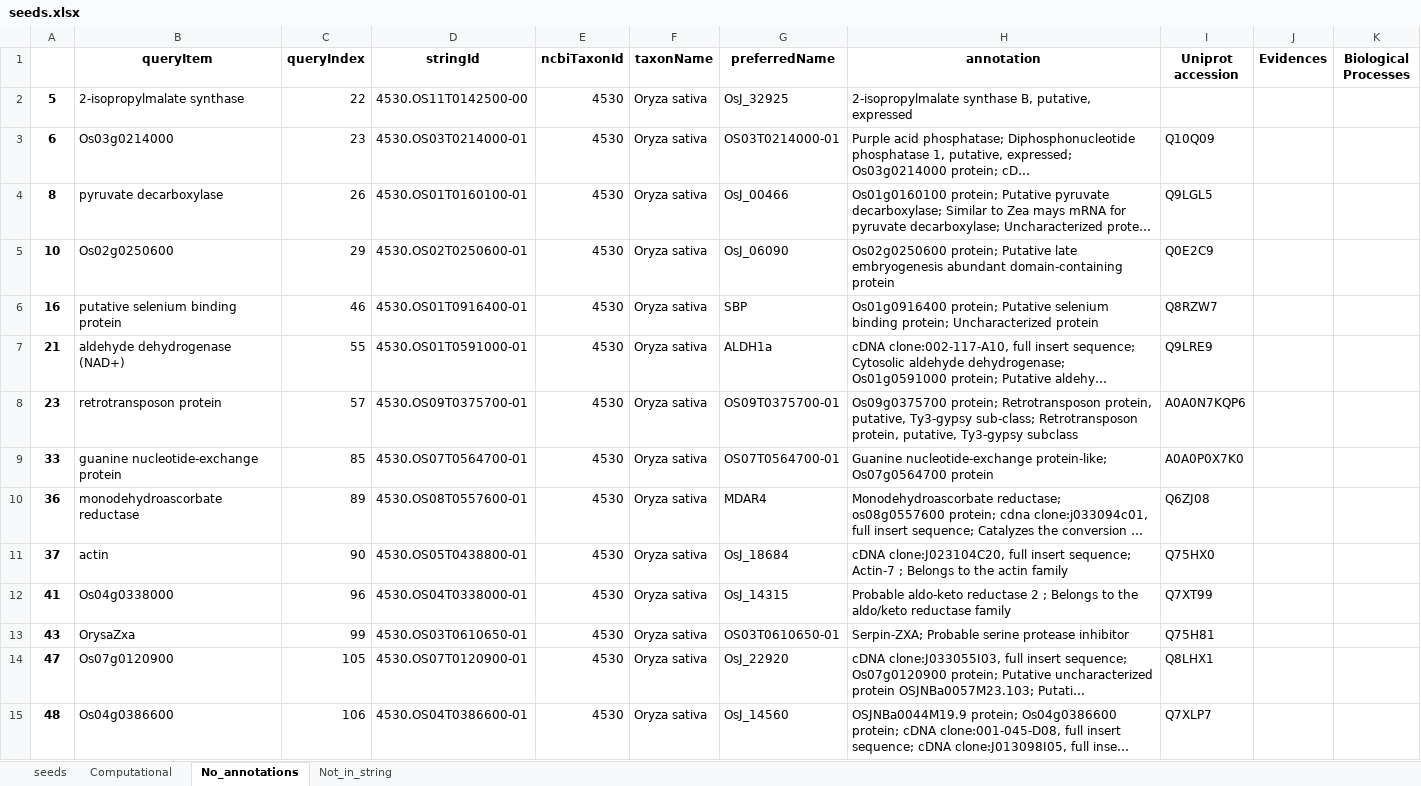
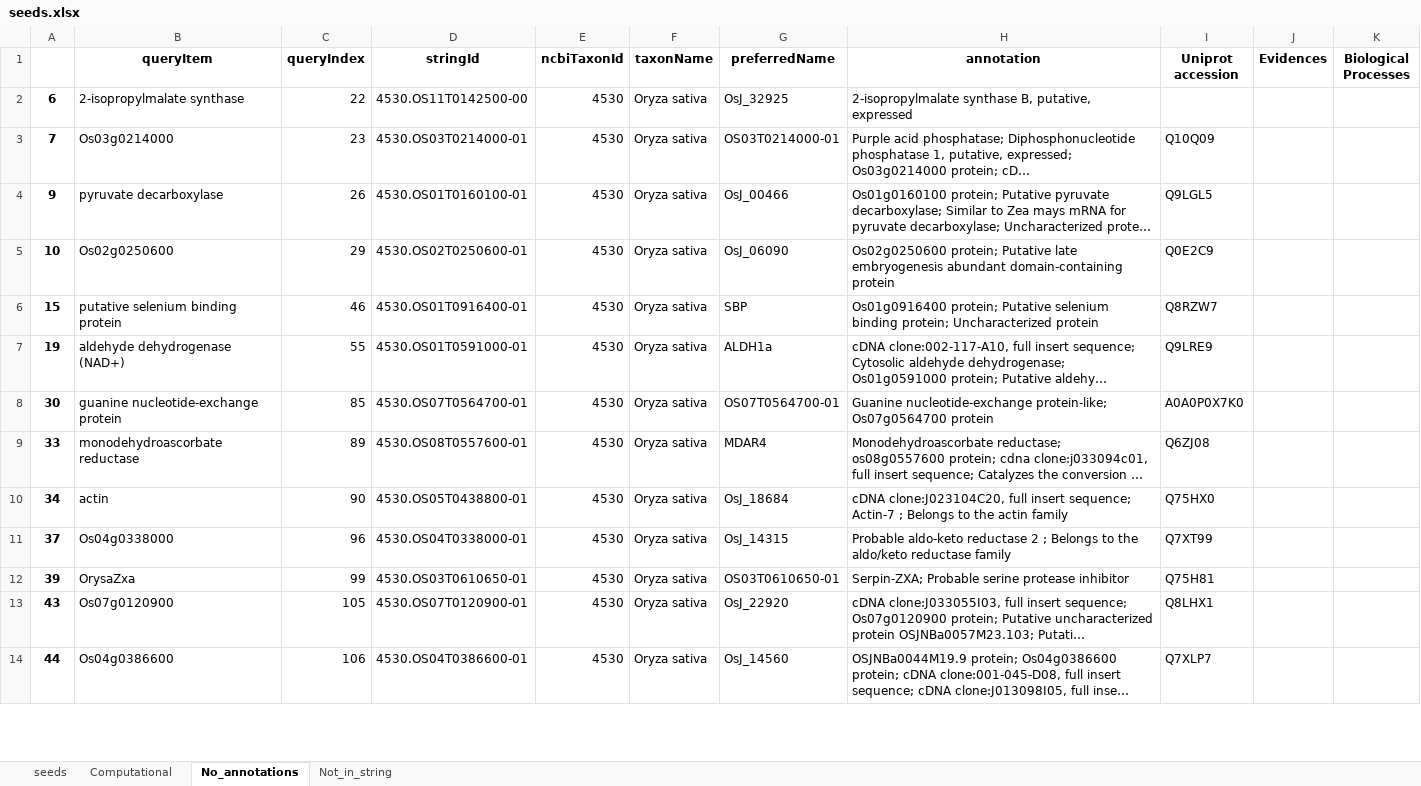
Before and after one commit to rashpr88/RiceSeedDevelopment, an Excel workbook: seeds.xlsx, sheet No_annotations, drawn as a sheet; only a part is shown; long unchanged cells end in …; values as stored, in another font and other column widths than the file's, no borders; removed rows and columns are numbered as before the commit, all else as after; the diff covers the shown part only; the diff names each change by its address in the sheet, - before the commit and + after, or states it on an @@ line.

```diff
--- a/seeds.xlsx (sheet No_annotations)
+++ b/seeds.xlsx (sheet No_annotations)
-A2: 5
+A2: 6
-A3: 6
+A3: 7
-A4: 8
+A4: 9
-A6: 16
+A6: 15
-A7: 21
+A7: 19
-row 8: 23 | retrotransposon protein | 57 | 4530.OS09T0375700-01 | 4530 | Oryza sativa | OS09T0375700-01 | Os09g0375700 protein; Retrotransposon protein, putative, Ty3-gypsy sub-class; Retrotransposon protein, putative, Ty3-gypsy subclass | A0A0N7KQP6
-A8: 33
+A8: 30
-A9: 36
+A9: 33
-A10: 37
+A10: 34
-A11: 41
+A11: 37
-A12: 43
+A12: 39
-A13: 47
+A13: 43
-A14: 48
+A14: 44
```
Also changed, not shown: other rows of this sheet, sheet seeds, sheet Computational, sheet Not_in_string, ref.xlsx.
